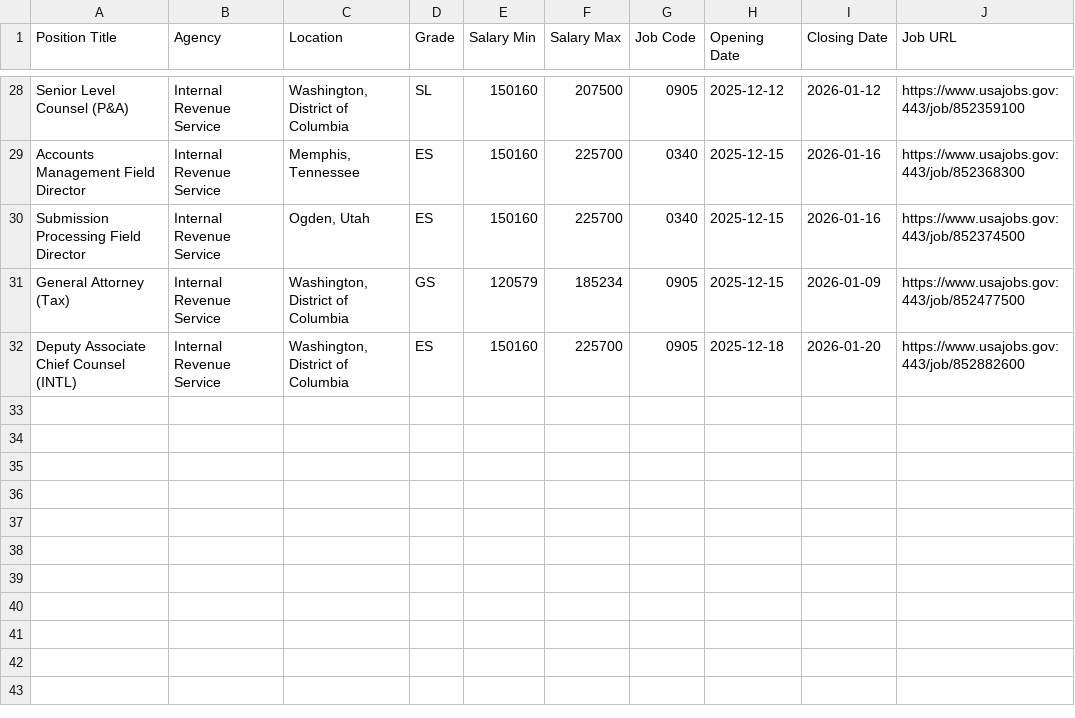
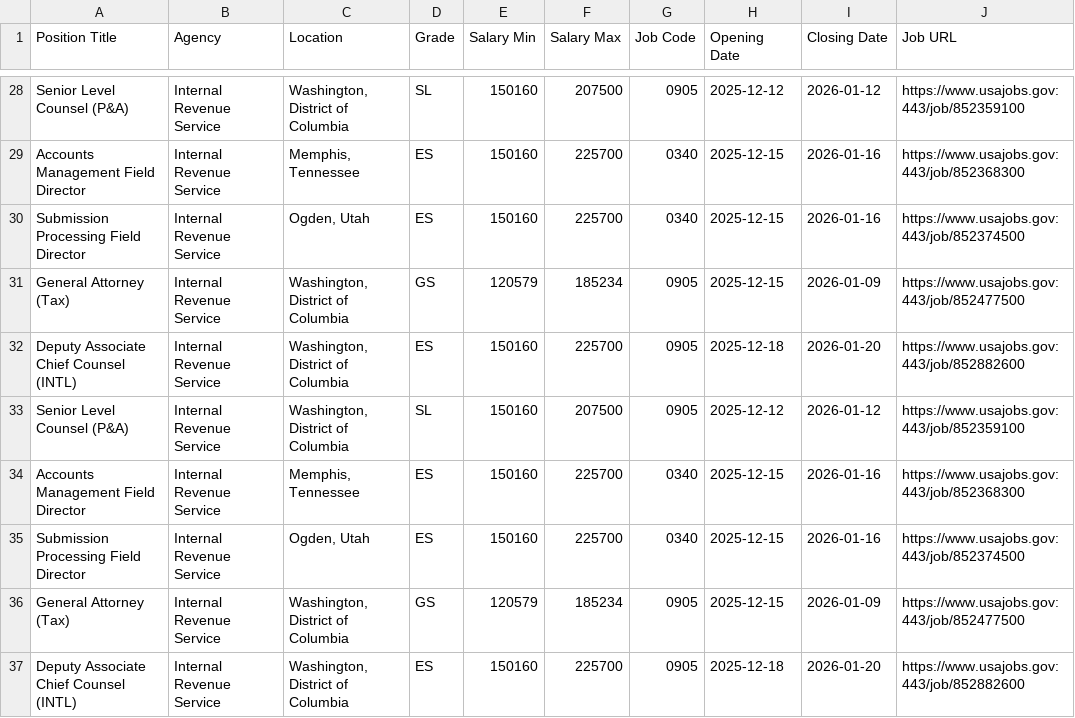
Before and after one commit to fartbagxp/fedjobs, a CSV file: data/raw/all_IRS_jobs.csv, drawn as a sheet; only a part is shown, gaps mark what is left out.

```diff
--- a/data/raw/all_IRS_jobs.csv
+++ b/data/raw/all_IRS_jobs.csv
@@ -32 +32,6 @@ General Attorney (Tax),Internal Revenue Service,"Washington, District of Columbi
 Deputy Associate Chief Counsel (INTL),Internal Revenue Service,"Washington, District of Columbia",ES,150160,225700,0905,2025-12-18,2026-01-20,https://www.usajobs.gov:443/job/852882600
+Senior Level Counsel (P&A),Internal Revenue Service,"Washington, District of Columbia",SL,150160,207500,0905,2025-12-12,2026-01-12,https://www.usajobs.gov:443/job/852359100
+Accounts Management Field Director,Internal Revenue Service,"Memphis, Tennessee",ES,150160,225700,0340,2025-12-15,2026-01-16,https://www.usajobs.gov:443/job/852368300
+Submission Processing Field Director,Internal Revenue Service,"Ogden, Utah",ES,150160,225700,0340,2025-12-15,2026-01-16,https://www.usajobs.gov:443/job/852374500
+General Attorney (Tax),Internal Revenue Service,"Washington, District of Columbia",GS,120579,185234,0905,2025-12-15,2026-01-09,https://www.usajobs.gov:443/job/852477500
+Deputy Associate Chief Counsel (INTL),Internal Revenue Service,"Washington, District of Columbia",ES,150160,225700,0905,2025-12-18,2026-01-20,https://www.usajobs.gov:443/job/852882600
```
Also changed, not shown: data/raw/all_0854_jobs.csv, data/raw/all_1550_jobs.csv, 3 other files.
